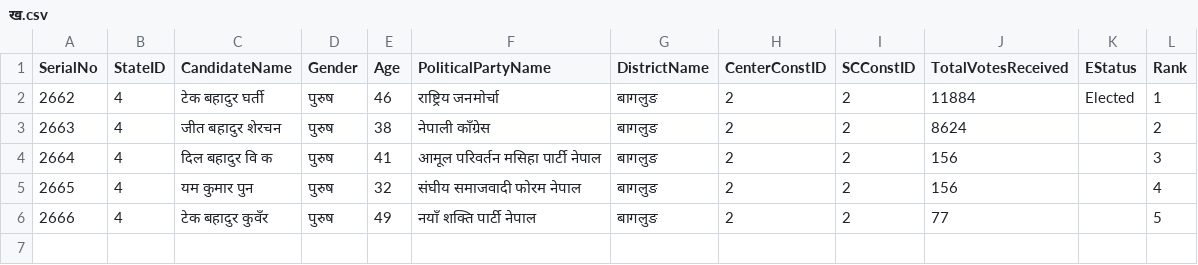
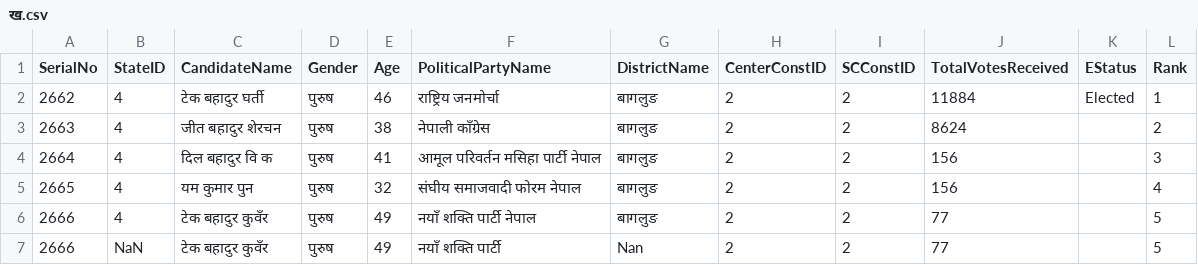
Before and after one commit to bibekebib/i-ces-dataset, a CSV file: Datathon Final dataset/state election 2074/गण्डकी प्रदेश/बागलुङ/२/ख.csv, drawn as a sheet; the diff names each change by its address in the sheet, - before the commit and + after, or states it on an @@ line.

```diff
--- a/Datathon Final dataset/state election 2074/गण्डकी प्रदेश/बागलुङ/२/ख.csv
+++ b/Datathon Final dataset/state election 2074/गण्डकी प्रदेश/बागलुङ/२/ख.csv
+row 7: 2666 | NaN | टेक बहादुर कुवँर | पुरुष | 49 | नयाँ शक्ति पार्टी | Nan | 2 | 2 | 77 |  | 5
```
Also changed, not shown: Datathon Final dataset/state election 2074/गण्डकी प्रदेश/कास्की/१/क.csv, Datathon Final dataset/state election 2074/गण्डकी प्रदेश/कास्की/२/क.csv, 4 other files.
